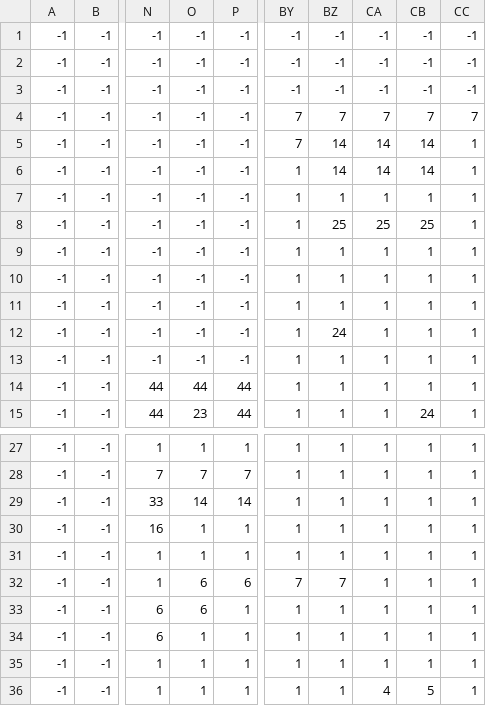
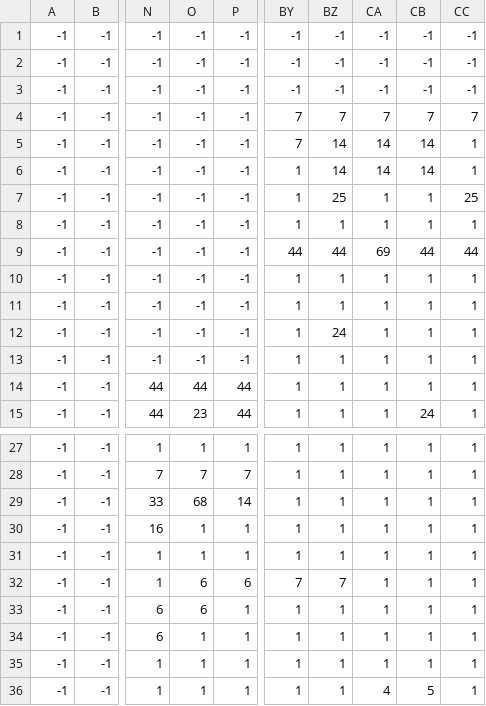
Before and after one commit to nadavazaria/Arciops, a CSV file: levels/level3_data.csv, drawn as a sheet; only a part is shown, gaps mark what is left out; the diff names each change by its address in the sheet, - before the commit and + after, or states it on an @@ line.

```diff
--- a/levels/level3_data.csv
+++ b/levels/level3_data.csv
-BZ7: 1
+BZ7: 25
-CC7: 1
+CC7: 25
-BZ8: 25
+BZ8: 1
-CA8: 25
+CA8: 1
-CB8: 25
+CB8: 1
-BY9: 1
+BY9: 44
-BZ9: 1
+BZ9: 44
-CA9: 1
+CA9: 69
-CB9: 1
+CB9: 44
-CC9: 1
+CC9: 44
-O29: 14
+O29: 68
```
Also changed, not shown: levels/level5_data.csv, 23 other files.
